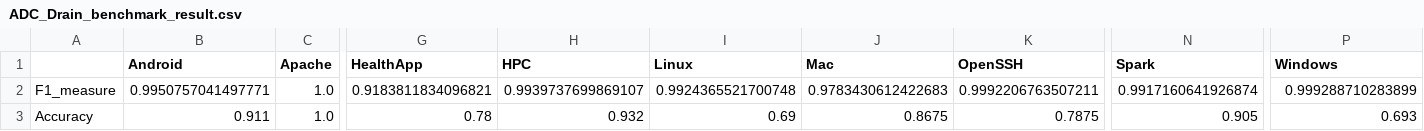
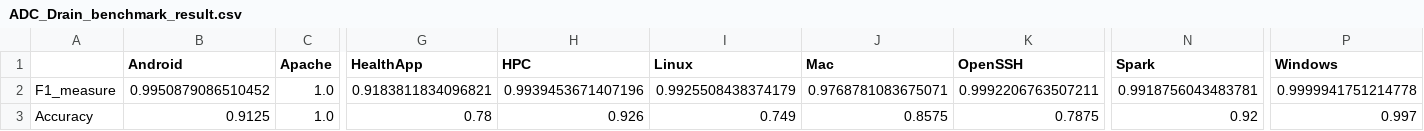
Before and after one commit to f1amingo/logparser, a CSV file: benchmark/ADC_Drain_benchmark_result.csv, drawn as a sheet; only a part is shown, gaps mark what is left out; removed rows and columns are numbered as before the commit, all else as after; rows hold the shown columns only; the diff names each change by its address in the sheet, - before the commit and + after, or states it on an @@ line.

```diff
--- a/benchmark/ADC_Drain_benchmark_result.csv
+++ b/benchmark/ADC_Drain_benchmark_result.csv
-row 2: F1_measure | 0.9950757041497771 | 1.0 | 0.9183811834096821 | 0.9939737699869107 | 0.9924365521700748 | 0.9783430612422683 | 0.9992206763507211 | 0.9917160641926874 | 0.999288710283899
+row 2: F1_measure | 0.9950879086510452 | 1.0 | 0.9183811834096821 | 0.9939453671407196 | 0.9925508438374179 | 0.9768781083675071 | 0.9992206763507211 | 0.9918756043483781 | 0.9999941751214778
-B3 (Android): 0.911
+B3 (Android): 0.9125
-H3 (HPC): 0.932
+H3 (HPC): 0.926
-I3 (Linux): 0.69
+I3 (Linux): 0.749
-J3 (Mac): 0.8675
+J3 (Mac): 0.8575
-N3 (Spark): 0.905
+N3 (Spark): 0.92
-P3 (Windows): 0.693
+P3 (Windows): 0.997
```
Also changed, not shown: benchmark/ADC_benchmark_result.csv, dataEngineering/collision.py.csv, 39 other files.
